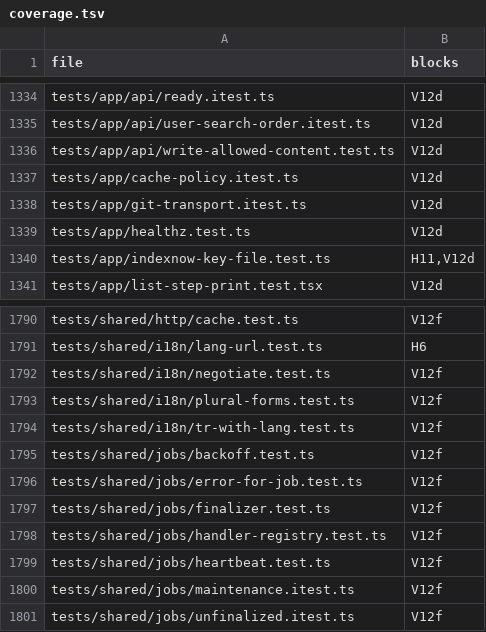
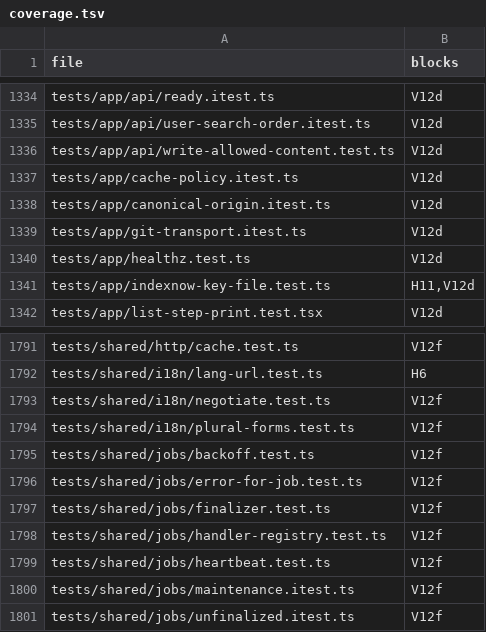
Before and after one commit to mikey-semy/setfork-app, a TSV file: docs/review/coverage.tsv, drawn as a sheet; only a part is shown, gaps mark what is left out; removed rows and columns are numbered as before the commit, all else as after; the diff names each change by its address in the sheet, - before the commit and + after, or states it on an @@ line.

```diff
--- a/docs/review/coverage.tsv
+++ b/docs/review/coverage.tsv
+row 1338: tests/app/canonical-origin.itest.ts | V12d
-row 1794: tests/shared/i18n/tr-with-lang.test.ts | V12f
```
Also changed, not shown: 8 other files.
